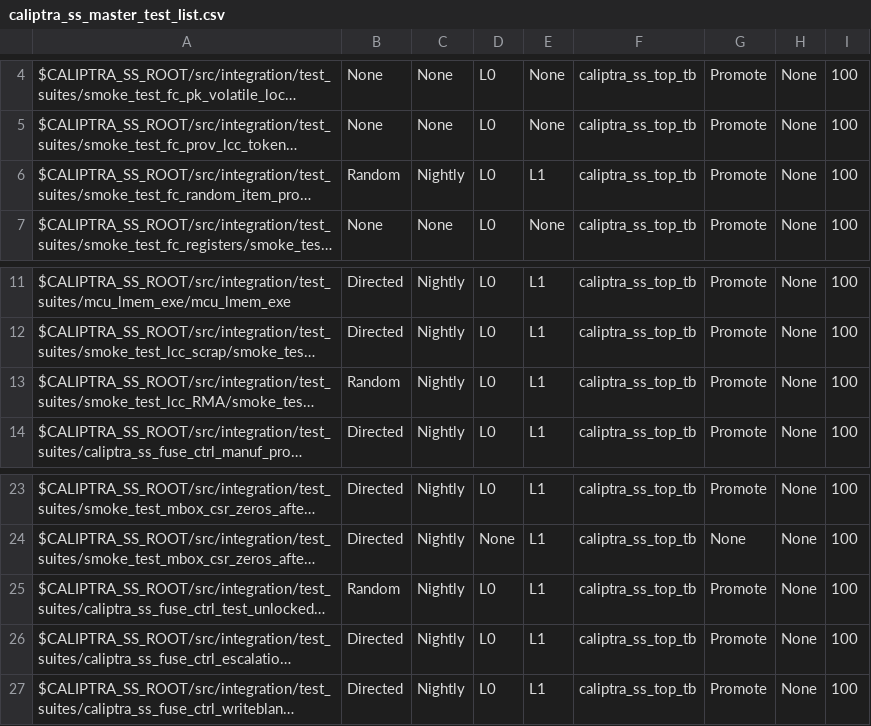
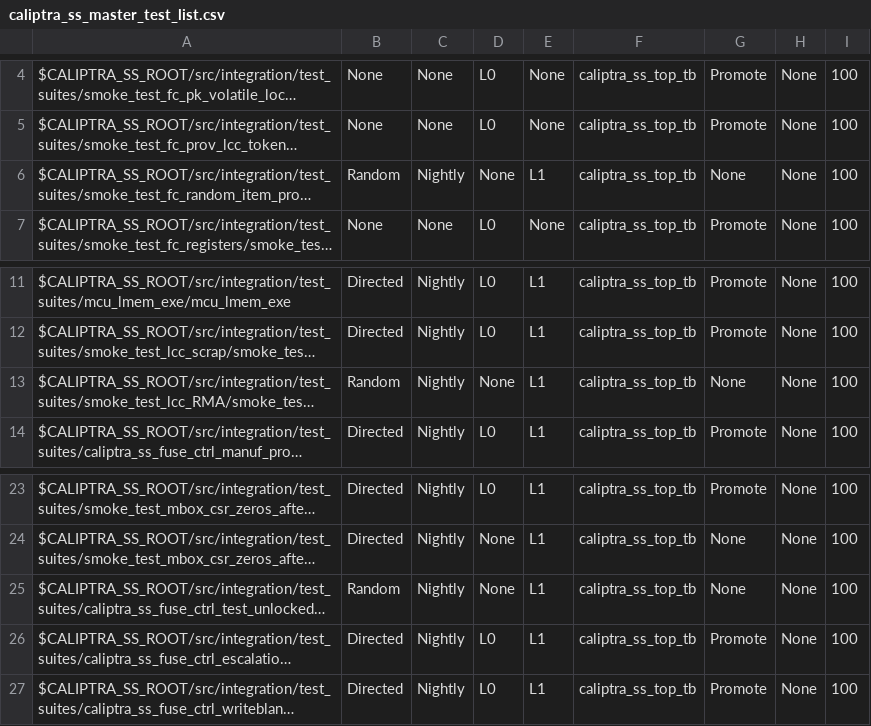
Before and after one commit to chipsalliance/caliptra-ss, a CSV file: src/integration/stimulus/testsuites/caliptra_ss_master_test_list.csv, drawn as a sheet; only a part is shown, gaps mark what is left out; long unchanged cells end in …; the diff names each change by its address in the sheet, - before the commit and + after, or states it on an @@ line.

Commit message:
Also remove from L0: caliptra_ss_fuse_ctrl_test_unlocked0_prov,smoke_test_lcc_RMA,smoke_test_fc_random_item_prov

```diff
--- a/src/integration/stimulus/testsuites/caliptra_ss_master_test_list.csv
+++ b/src/integration/stimulus/testsuites/caliptra_ss_master_test_list.csv
-D6: L0
+D6: None
-G6: Promote
+G6: None
-D13: L0
+D13: None
-G13: Promote
+G13: None
-D25: L0
+D25: None
-G25: Promote
+G25: None
```
Also changed, not shown: 1 other file.
